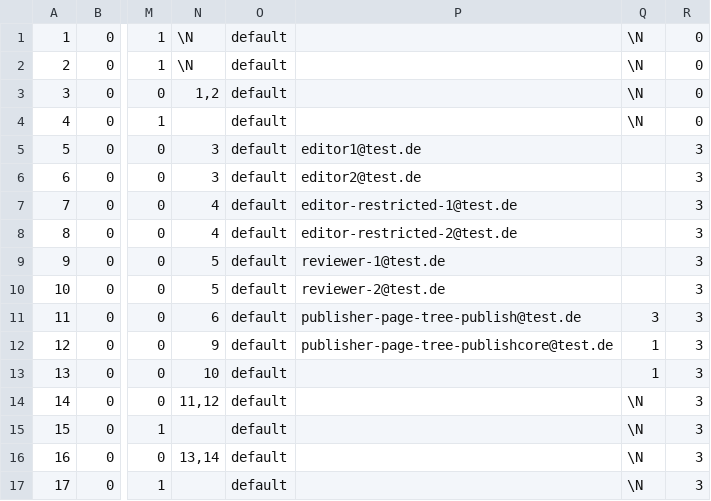
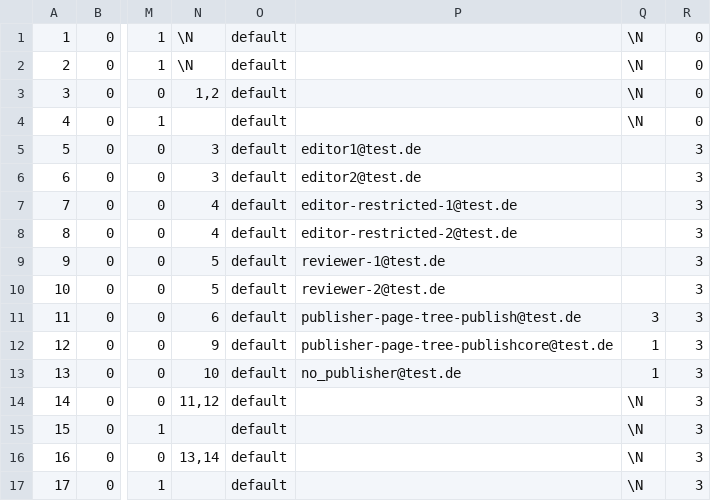
Before and after one commit to in2code-de/in2publish_core, a CSV file: .project/data/dumps/local/be_users.csv, drawn as a sheet; only a part is shown, gaps mark what is left out; the diff names each change by its address in the sheet, - before the commit and + after, or states it on an @@ line.

Commit message:
[TEST][DEV] adjust dump for be_users to add email for no-publisher

```diff
--- a/.project/data/dumps/local/be_users.csv
+++ b/.project/data/dumps/local/be_users.csv
-P13: (empty)
+P13: no_publisher@test.de
```
